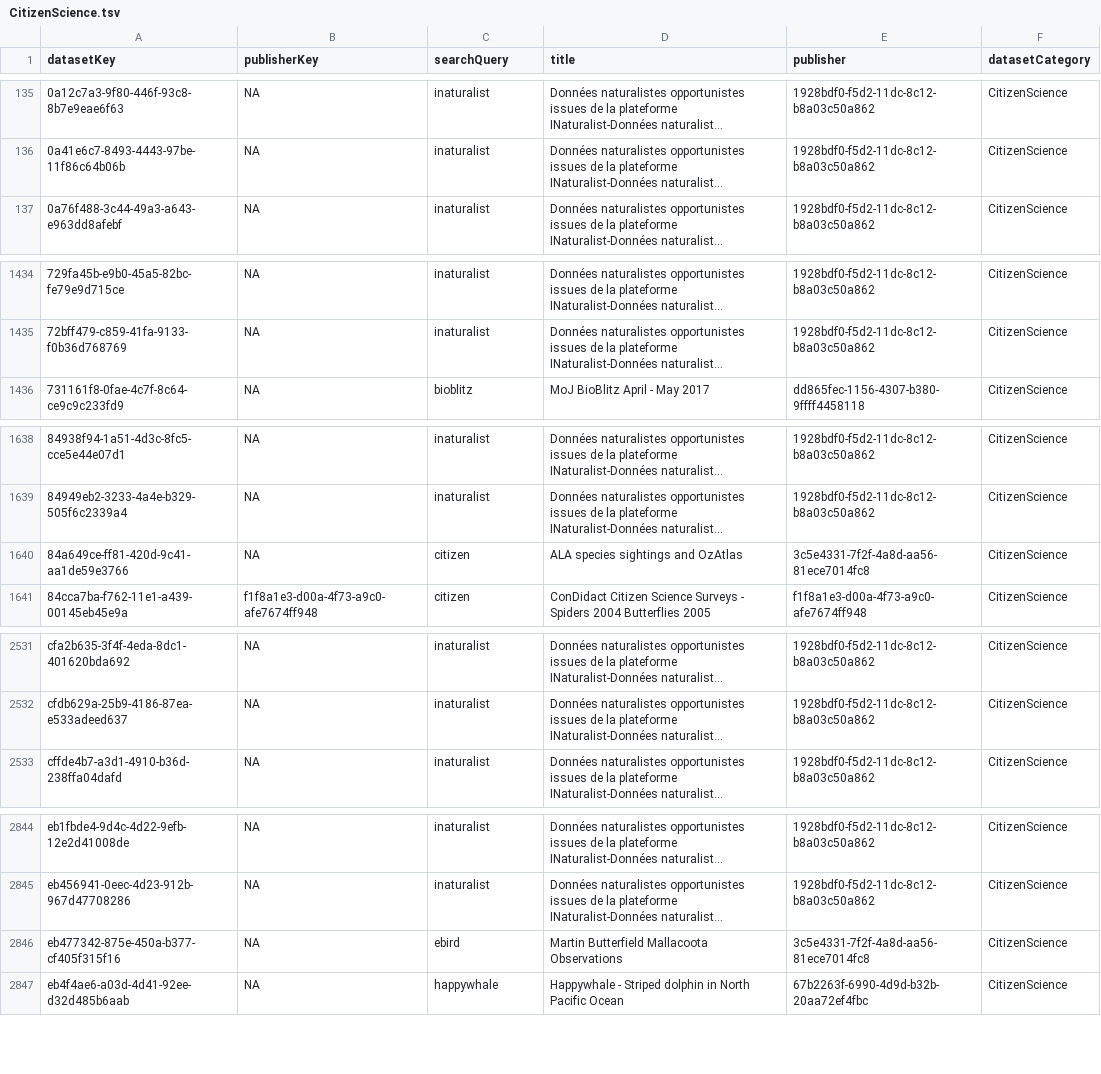
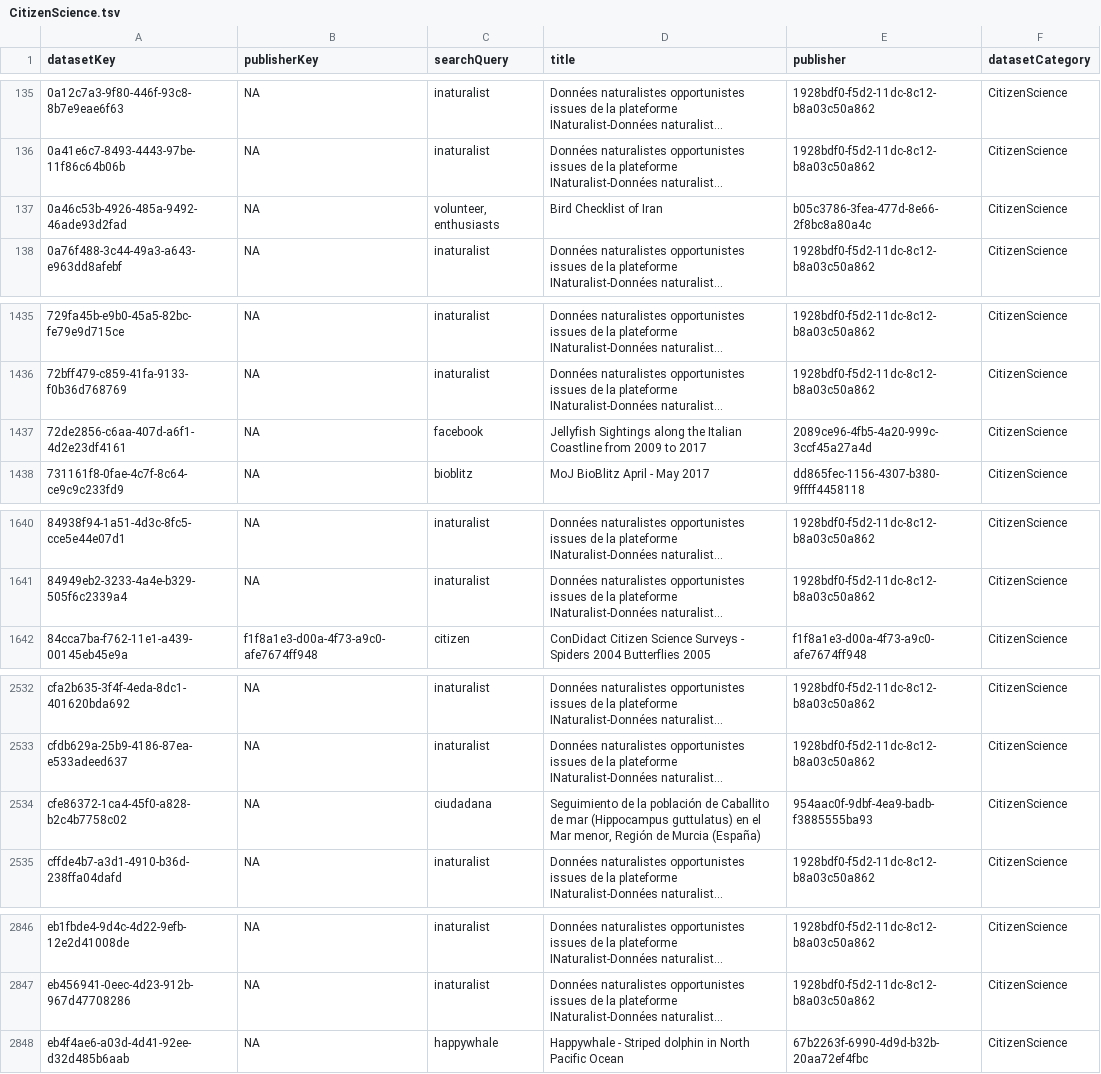
Before and after one commit to gbif/dataset-category-management, a TSV file: candidate-tsv/CitizenScience.tsv, drawn as a sheet; only a part is shown, gaps mark what is left out; long unchanged cells end in …; removed rows and columns are numbered as before the commit, all else as after; the diff names each change by its address in the sheet, - before the commit and + after, or states it on an @@ line.

```diff
--- a/candidate-tsv/CitizenScience.tsv
+++ b/candidate-tsv/CitizenScience.tsv
+row 137: 0a46c53b-4926-485a-9492-46ade93d2fad | NA | volunteer, enthusiasts | Bird Checklist of Iran | b05c3786-3fea-477d-8e66-2f8bc8a80a4c | CitizenScience
+row 1437: 72de2856-c6aa-407d-a6f1-4d2e23df4161 | NA | facebook | Jellyfish Sightings along the Italian Coastline from 2009 to 2017 | 2089ce96-4fb5-4a20-999c-3ccf45a27a4d | CitizenScience
-row 1640: 84a649ce-ff81-420d-9c41-aa1de59e3766 | NA | citizen | ALA species sightings and OzAtlas | 3c5e4331-7f2f-4a8d-aa56-81ece7014fc8 | CitizenScience
+row 2534: cfe86372-1ca4-45f0-a828-b2c4b7758c02 | NA | ciudadana | Seguimiento de la población de Caballito de mar (Hippocampus guttulatus) en el Mar menor, Región de Murcia (España) | 954aac0f-9dbf-4ea9-badb-f3885555ba93 | CitizenScience
-row 2846: eb477342-875e-450a-b377-cf405f315f16 | NA | ebird | Martin Butterfield Mallacoota Observations | 3c5e4331-7f2f-4a8d-aa56-81ece7014fc8 | CitizenScience
```
Also changed, not shown: candidate-tsv/eDNA.tsv, 1 other file.
